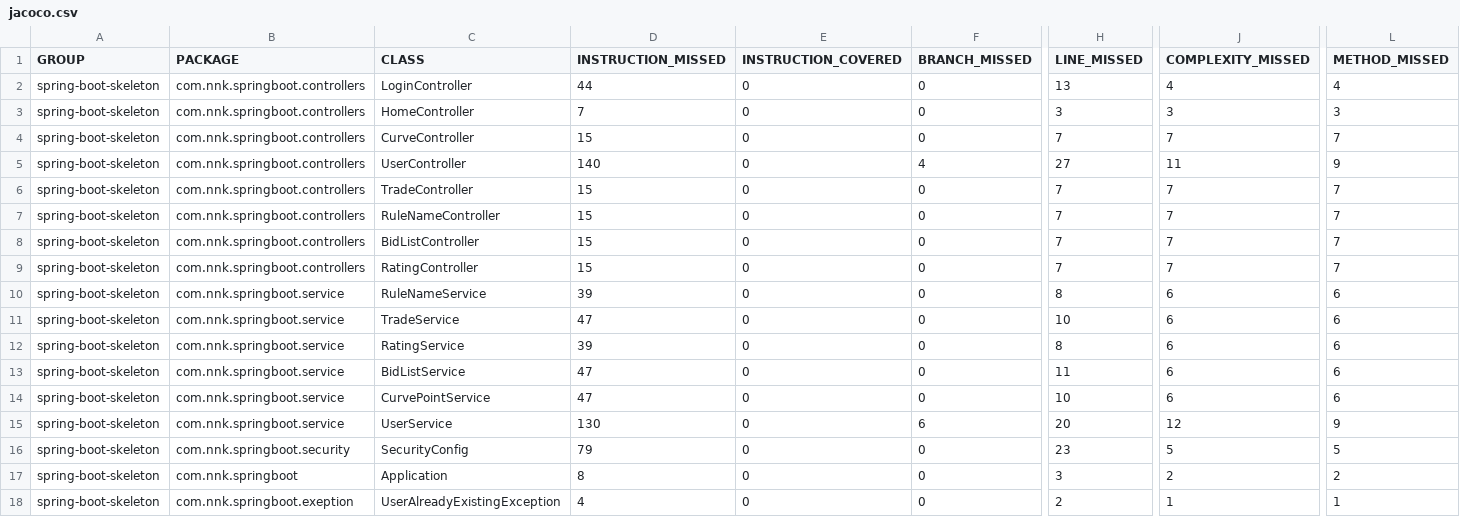
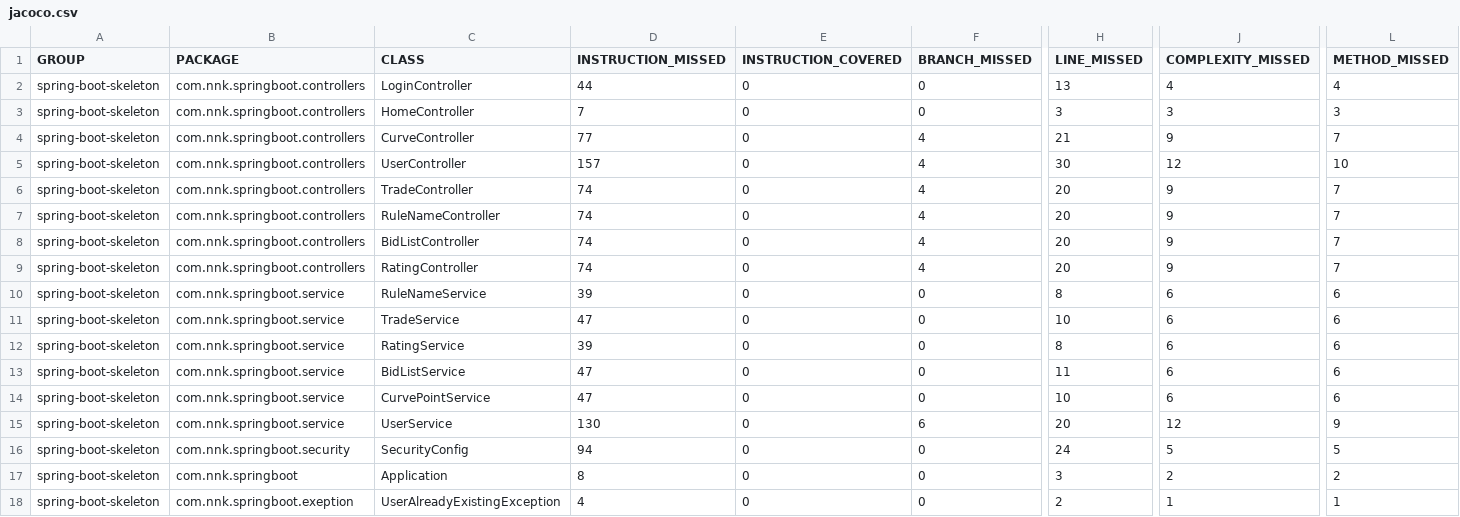
Before and after one commit to ghazi135/P7-OC, a CSV file: Poseiden-skeleton/target/site/jacoco/jacoco.csv, drawn as a sheet; only a part is shown, gaps mark what is left out; the diff names each change by its address in the sheet, - before the commit and + after, or states it on an @@ line.

```diff
--- a/Poseiden-skeleton/target/site/jacoco/jacoco.csv
+++ b/Poseiden-skeleton/target/site/jacoco/jacoco.csv
-D4 (INSTRUCTION_MISSED): 15
+D4 (INSTRUCTION_MISSED): 77
-F4 (BRANCH_MISSED): 0
+F4 (BRANCH_MISSED): 4
-H4 (LINE_MISSED): 7
+H4 (LINE_MISSED): 21
-J4 (COMPLEXITY_MISSED): 7
+J4 (COMPLEXITY_MISSED): 9
-D5 (INSTRUCTION_MISSED): 140
+D5 (INSTRUCTION_MISSED): 157
-H5 (LINE_MISSED): 27
+H5 (LINE_MISSED): 30
-J5 (COMPLEXITY_MISSED): 11
+J5 (COMPLEXITY_MISSED): 12
-L5 (METHOD_MISSED): 9
+L5 (METHOD_MISSED): 10
-D6:D9 (INSTRUCTION_MISSED): 15
+D6:D9 (INSTRUCTION_MISSED): 74
-F6:F9 (BRANCH_MISSED): 0
+F6:F9 (BRANCH_MISSED): 4
-H6:H9 (LINE_MISSED): 7
+H6:H9 (LINE_MISSED): 20
-J6:J9 (COMPLEXITY_MISSED): 7
+J6:J9 (COMPLEXITY_MISSED): 9
-D16 (INSTRUCTION_MISSED): 79
+D16 (INSTRUCTION_MISSED): 94
-H16 (LINE_MISSED): 23
+H16 (LINE_MISSED): 24
```
Also changed, not shown: 51 other files.
